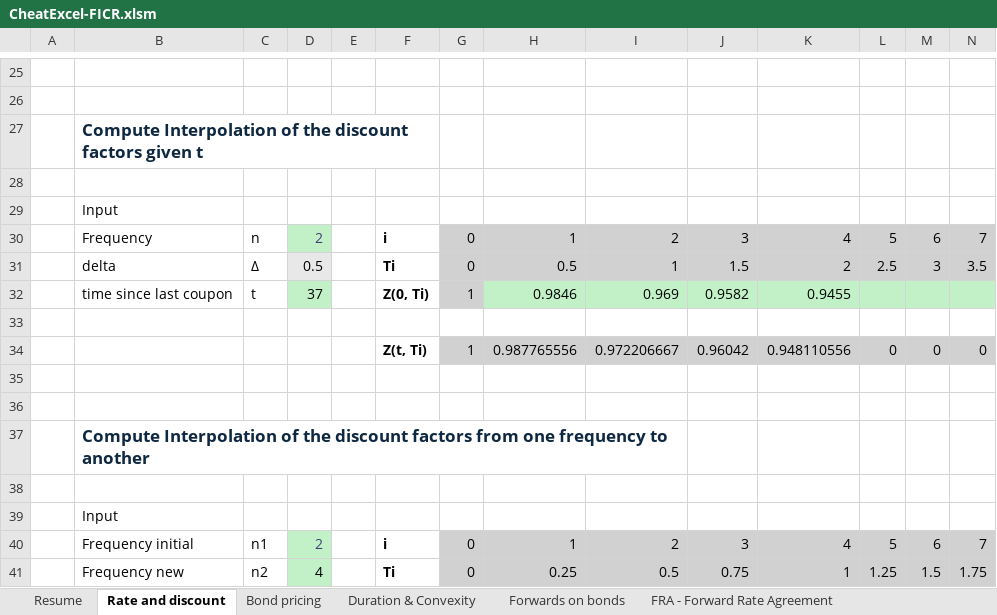
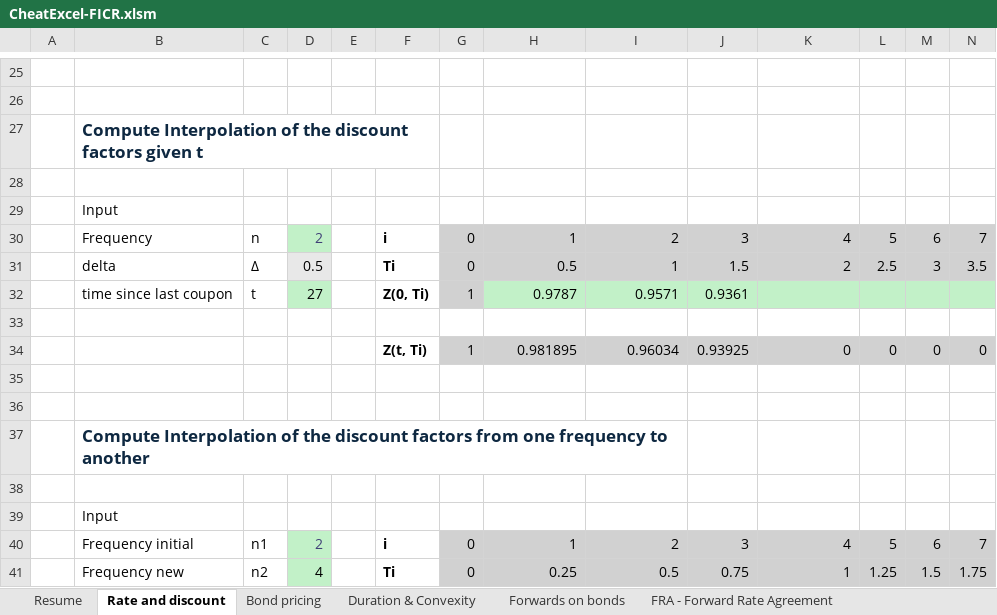
Before and after one commit to AnDuquenne/FixedIncome_CreditRisk, an Excel workbook: FixedIncome-CheatProgram/CheatExcel-FICR.xlsm, sheet Rate and discount, drawn as a sheet; only a part is shown, gaps mark what is left out; values as stored, in another font and other column widths than the file's, no borders; removed rows and columns are numbered as before the commit, all else as after; rows hold the shown columns only; the diff names each change by its address in the sheet, - before the commit and + after, or states it on an @@ line.

```diff
--- a/FixedIncome-CheatProgram/CheatExcel-FICR.xlsm (sheet Rate and discount)
+++ b/FixedIncome-CheatProgram/CheatExcel-FICR.xlsm (sheet Rate and discount)
-row 32:  | time since last coupon | t | 37 |  | Z(0, Ti) | 1 | 0.9846 | 0.969 | 0.9582 | 0.9455
+row 32:  | time since last coupon | t | 27 |  | Z(0, Ti) | 1 | 0.9787 | 0.9571 | 0.9361
-H34: 0.987765556
+H34: 0.981895
-I34: 0.972206667
+I34: 0.96034
-J34: 0.96042
+J34: 0.93925
-K34: 0.948110556
+K34: 0
```
Also changed, not shown: sheet IRS - Interest Rate Swap, sheet Caps & Floors, sheet Swaptions, charts or pictures.
